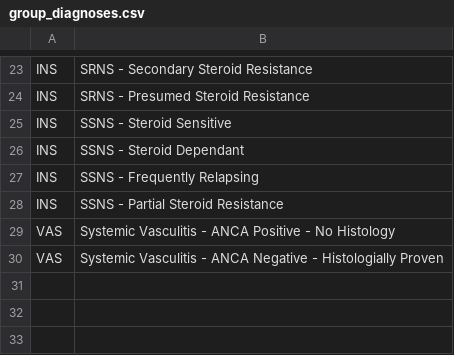
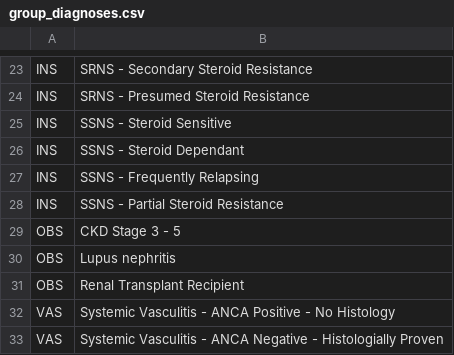
Before and after one commit to renalreg/radar, a CSV file: migration/data/group_diagnoses.csv, drawn as a sheet; only a part is shown, gaps mark what is left out.

Commit message:
Add pregnancy diagnoses

```diff
--- a/migration/data/group_diagnoses.csv
+++ b/migration/data/group_diagnoses.csv
@@ -28,2 +28,5 @@ INS,SSNS - Frequently Relapsing
 INS,SSNS - Partial Steroid Resistance
+OBS,CKD Stage 3 - 5
+OBS,Lupus nephritis
+OBS,Renal Transplant Recipient
 VAS,Systemic Vasculitis - ANCA Positive - No Histology
```
